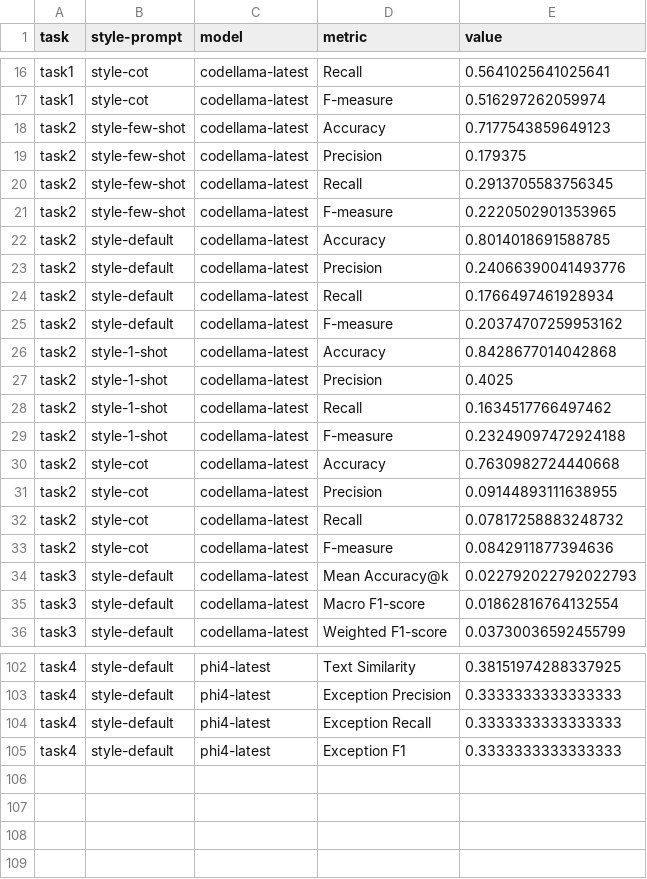
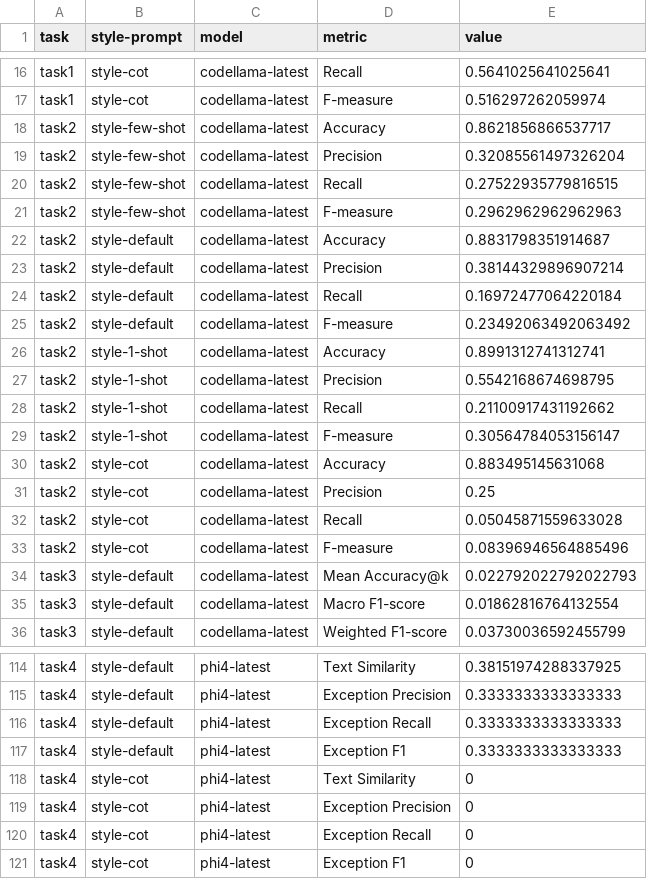
Before and after one commit to Tales-Cunha/exception-miner-multi, a CSV file: llm/output/metrics.csv, drawn as a sheet; only a part is shown, gaps mark what is left out; the diff covers the shown part only.

```diff
--- a/llm/output/metrics.csv
+++ b/llm/output/metrics.csv
@@ -17,18 +17,18 @@ task1,style-cot,codellama-latest,Recall,0.5641025641025641
 task1,style-cot,codellama-latest,F-measure,0.516297262059974
-task2,style-few-shot,codellama-latest,Accuracy,0.7177543859649123
-task2,style-few-shot,codellama-latest,Precision,0.179375
-task2,style-few-shot,codellama-latest,Recall,0.2913705583756345
-task2,style-few-shot,codellama-latest,F-measure,0.2220502901353965
-task2,style-default,codellama-latest,Accuracy,0.8014018691588785
-task2,style-default,codellama-latest,Precision,0.24066390041493776
-task2,style-default,codellama-latest,Recall,0.1766497461928934
-task2,style-default,codellama-latest,F-measure,0.20374707259953162
-task2,style-1-shot,codellama-latest,Accuracy,0.8428677014042868
-task2,style-1-shot,codellama-latest,Precision,0.4025
-task2,style-1-shot,codellama-latest,Recall,0.1634517766497462
-task2,style-1-shot,codellama-latest,F-measure,0.23249097472924188
-task2,style-cot,codellama-latest,Accuracy,0.7630982724440668
-task2,style-cot,codellama-latest,Precision,0.09144893111638955
-task2,style-cot,codellama-latest,Recall,0.07817258883248732
-task2,style-cot,codellama-latest,F-measure,0.0842911877394636
+task2,style-few-shot,codellama-latest,Accuracy,0.8621856866537717
+task2,style-few-shot,codellama-latest,Precision,0.32085561497326204
+task2,style-few-shot,codellama-latest,Recall,0.27522935779816515
+task2,style-few-shot,codellama-latest,F-measure,0.2962962962962963
+task2,style-default,codellama-latest,Accuracy,0.8831798351914687
+task2,style-default,codellama-latest,Precision,0.38144329896907214
+task2,style-default,codellama-latest,Recall,0.16972477064220184
+task2,style-default,codellama-latest,F-measure,0.23492063492063492
+task2,style-1-shot,codellama-latest,Accuracy,0.8991312741312741
+task2,style-1-shot,codellama-latest,Precision,0.5542168674698795
+task2,style-1-shot,codellama-latest,Recall,0.21100917431192662
+task2,style-1-shot,codellama-latest,F-measure,0.30564784053156147
+task2,style-cot,codellama-latest,Accuracy,0.883495145631068
+task2,style-cot,codellama-latest,Precision,0.25
+task2,style-cot,codellama-latest,Recall,0.05045871559633028
+task2,style-cot,codellama-latest,F-measure,0.08396946564885496
 task3,style-default,codellama-latest,Mean Accuracy@k,0.022792022792022793
@@ -105 +117,5 @@ task4,style-default,phi4-latest,Exception Recall,0.3333333333333333
 task4,style-default,phi4-latest,Exception F1,0.3333333333333333
+task4,style-cot,phi4-latest,Text Similarity,0
+task4,style-cot,phi4-latest,Exception Precision,0
+task4,style-cot,phi4-latest,Exception Recall,0
+task4,style-cot,phi4-latest,Exception F1,0
```
Also changed, not shown: 12 added rows and 12 edited cells elsewhere in this file, 1 other file.
